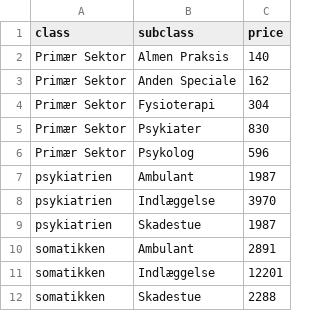
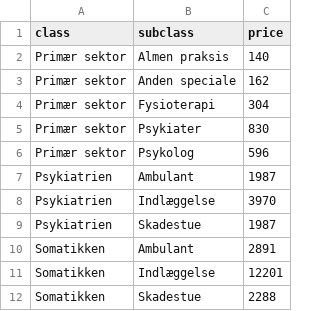
Before and after one commit to serkor1/bionic-beaver, a CSV file: www/documentation/resources/healtcare_price.csv, drawn as a sheet.

Commit message:
Hotfix
The new data structure messed up pricing merges. Needs a permanent fix ASAP

```diff
--- a/www/documentation/resources/healtcare_price.csv
+++ b/www/documentation/resources/healtcare_price.csv
@@ -1,12 +1,12 @@
 class;subclass;price
-Primær Sektor;Almen Praksis;140
-Primær Sektor;Anden Speciale;162
-Primær Sektor;Fysioterapi;304
-Primær Sektor;Psykiater;830
-Primær Sektor;Psykolog;596
-psykiatrien;Ambulant;1987
-psykiatrien;Indlæggelse;3970
-psykiatrien;Skadestue;1987
-somatikken;Ambulant;2891
-somatikken;Indlæggelse;12201
-somatikken;Skadestue;2288
+Primær sektor;Almen praksis;140
+Primær sektor;Anden speciale;162
+Primær sektor;Fysioterapi;304
+Primær sektor;Psykiater;830
+Primær sektor;Psykolog;596
+Psykiatrien;Ambulant;1987
+Psykiatrien;Indlæggelse;3970
+Psykiatrien;Skadestue;1987
+Somatikken;Ambulant;2891
+Somatikken;Indlæggelse;12201
+Somatikken;Skadestue;2288
```
Also changed, not shown: 4 other files.
